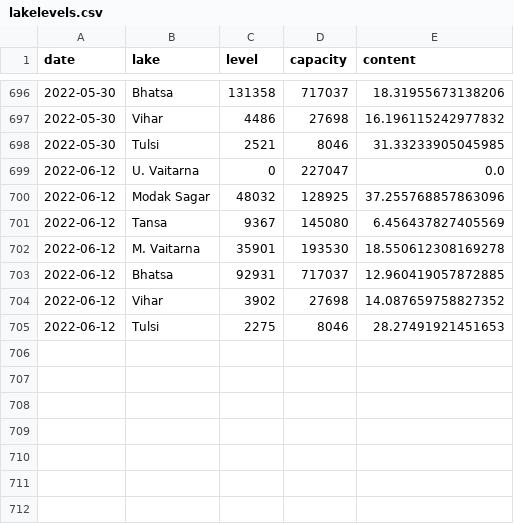
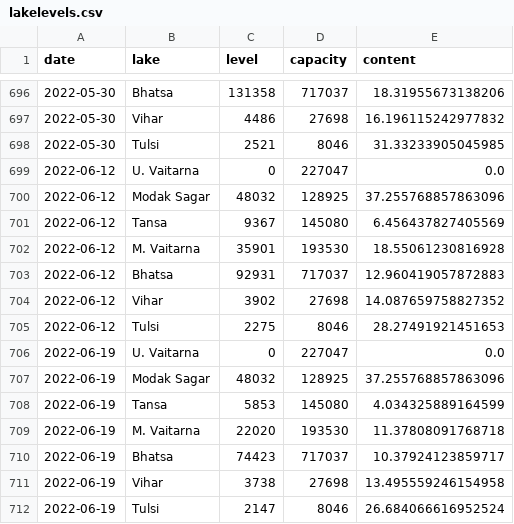
Before and after one commit to kaustuvchatterjee/lakes, a CSV file: lakelevels.csv, drawn as a sheet; only a part is shown, gaps mark what is left out.

```diff
--- a/lakelevels.csv
+++ b/lakelevels.csv
@@ -701,5 +701,12 @@ date,lake,level,capacity,content
 2022-06-12,Tansa,9367,145080,6.456437827405569
-2022-06-12,M. Vaitarna,35901,193530,18.550612308169278
-2022-06-12,Bhatsa,92931,717037,12.960419057872885
+2022-06-12,M. Vaitarna,35901,193530,18.55061230816928
+2022-06-12,Bhatsa,92931,717037,12.960419057872883
 2022-06-12,Vihar,3902,27698,14.087659758827352
 2022-06-12,Tulsi,2275,8046,28.27491921451653
+2022-06-19,U. Vaitarna,0,227047,0.0
+2022-06-19,Modak Sagar,48032,128925,37.255768857863096
+2022-06-19,Tansa,5853,145080,4.034325889164599
+2022-06-19,M. Vaitarna,22020,193530,11.37808091768718
+2022-06-19,Bhatsa,74423,717037,10.37924123859717
+2022-06-19,Vihar,3738,27698,13.495559246154958
+2022-06-19,Tulsi,2147,8046,26.684066616952524
```
